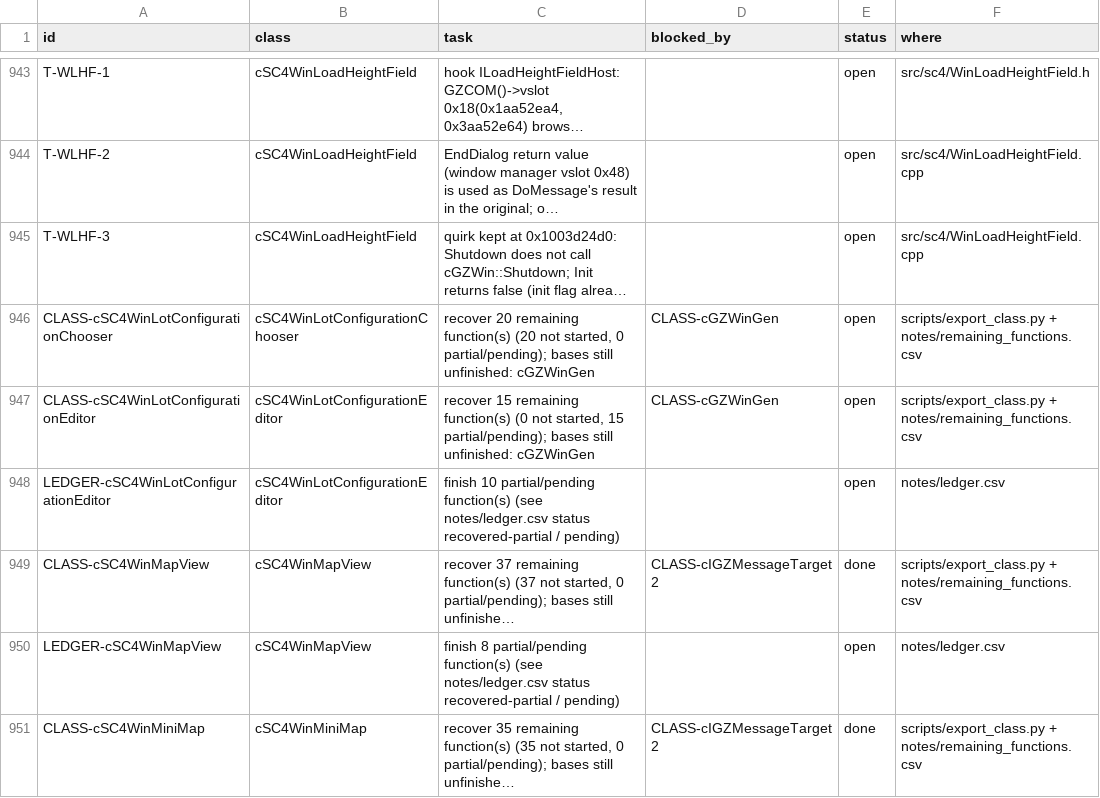
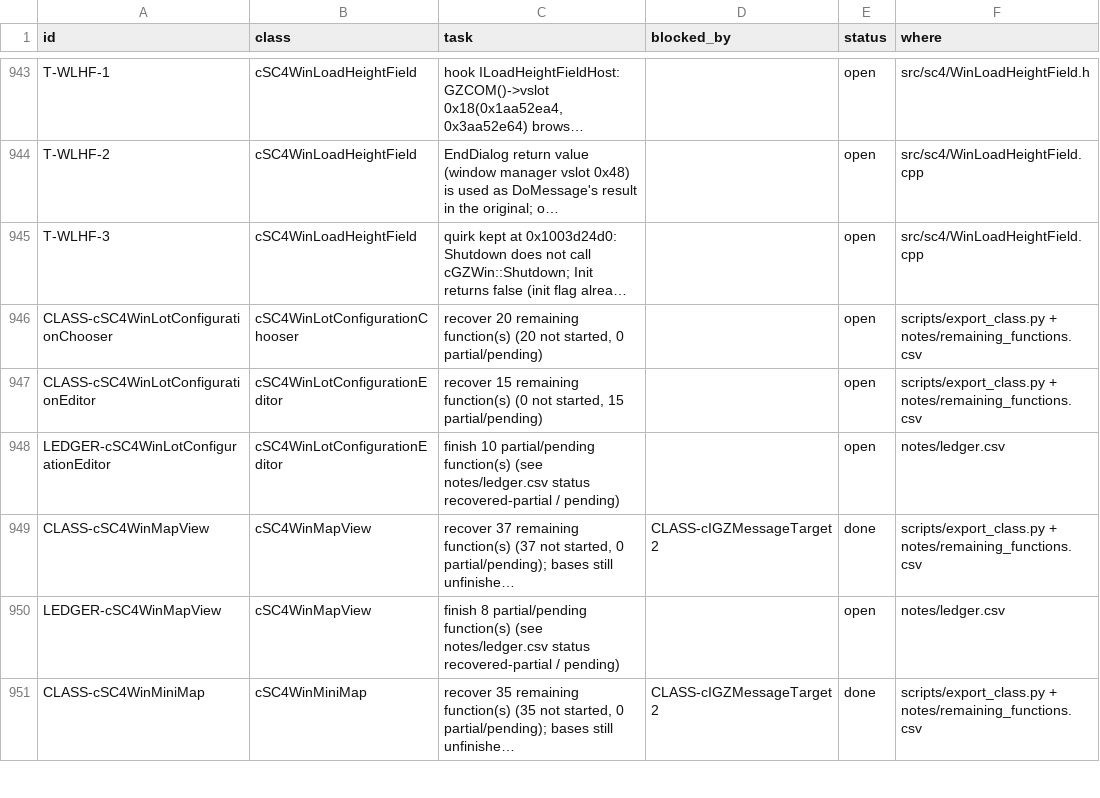
Before and after one commit to CadenKalez/DeSCAi4, a CSV file: notes/todo.csv, drawn as a sheet; only a part is shown, gaps mark what is left out; long unchanged cells end in …; the diff covers the shown part only; the diff names each change by its address in the sheet, - before the commit and + after, or states it on an @@ line.

```diff
--- a/notes/todo.csv
+++ b/notes/todo.csv
-C946 (task): …started, 0 partial/pending); bases still unfinished: cGZWinGen
+C946 (task): …started, 0 partial/pending)
-D946:D947 (blocked_by): CLASS-cGZWinGen
+D946:D947 (blocked_by): (empty)
-C947 (task): …started, 15 partial/pending); bases still unfinished: cGZWinGen
+C947 (task): …started, 15 partial/pending)
```
Also changed, not shown: 30 edited cells elsewhere in this file, notes/remaining_functions.csv, 19 other files.
